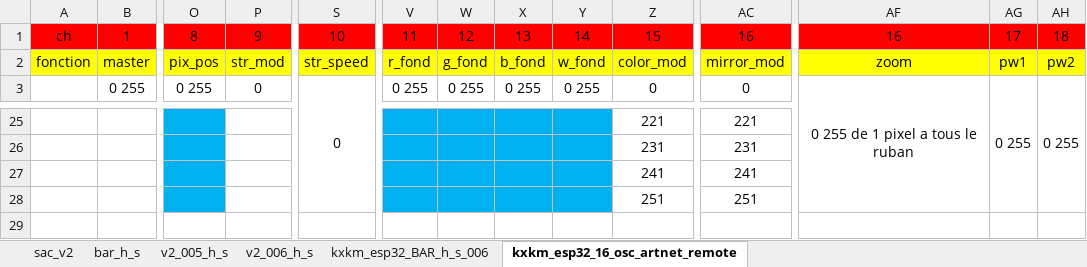
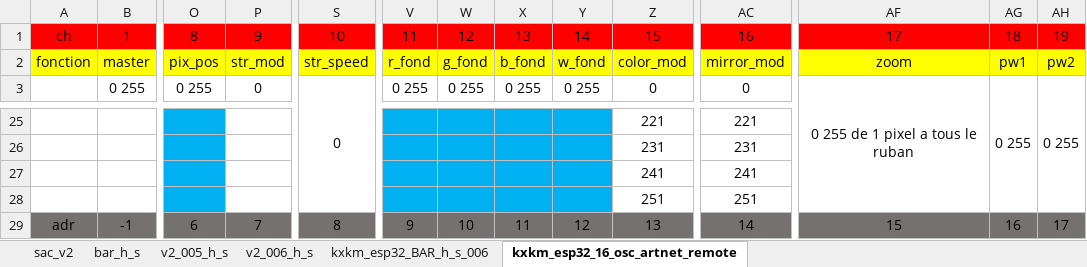
Before and after one commit to ririfonfon/KXKM_ESP32_SAC_V2, an Excel workbook: sac_v2.xlsx, sheet kxkm_esp32_16_osc_artnet_remote, drawn as a sheet; only a part is shown, gaps mark what is left out; values as stored, in another font and other column widths than the file's, no borders; rows hold the shown columns only; the diff names each change by its address in the sheet, - before the commit and + after, or states it on an @@ line.

Commit message:
bad ch and new adr

```diff
--- a/sac_v2.xlsx (sheet kxkm_esp32_16_osc_artnet_remote)
+++ b/sac_v2.xlsx (sheet kxkm_esp32_16_osc_artnet_remote)
-AF1: 16
+AF1: 17
-AG1: 17
+AG1: 18
-AH1: 18
+AH1: 19
+row 29: adr | -1 | 6 | 7 | 8 | 9 | 10 | 11 | 12 | 13 | 14 | 15 | 16 | 17
```
